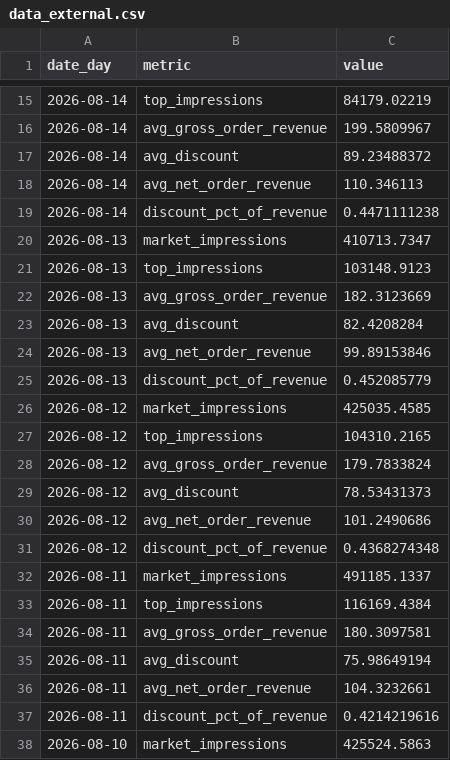
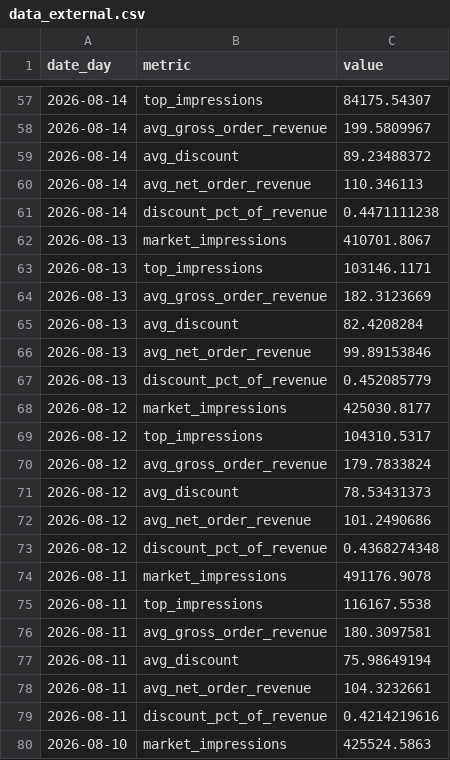
Before and after one commit to max-pet-euc/moe, a CSV file: data/raw/data_external.csv, drawn as a sheet; only a part is shown, gaps mark what is left out; the diff covers the shown part only.

```diff
--- a/data/raw/data_external.csv
+++ b/data/raw/data_external.csv
@@ -15,2 +57,2 @@ date_day,metric,value
-2026-08-14,top_impressions,84179.02219
+2026-08-14,top_impressions,84175.54307
 2026-08-14,avg_gross_order_revenue,199.5809967
@@ -19,4 +61,4 @@ date_day,metric,value
 2026-08-14,discount_pct_of_revenue,0.4471111238
-2026-08-13,market_impressions,410713.7347
-2026-08-13,top_impressions,103148.9123
+2026-08-13,market_impressions,410701.8067
+2026-08-13,top_impressions,103146.1171
 2026-08-13,avg_gross_order_revenue,182.3123669
@@ -25,4 +67,4 @@ date_day,metric,value
 2026-08-13,discount_pct_of_revenue,0.452085779
-2026-08-12,market_impressions,425035.4585
-2026-08-12,top_impressions,104310.2165
+2026-08-12,market_impressions,425030.8177
+2026-08-12,top_impressions,104310.5317
 2026-08-12,avg_gross_order_revenue,179.7833824
@@ -31,4 +73,4 @@ date_day,metric,value
 2026-08-12,discount_pct_of_revenue,0.4368274348
-2026-08-11,market_impressions,491185.1337
-2026-08-11,top_impressions,116169.4384
+2026-08-11,market_impressions,491176.9078
+2026-08-11,top_impressions,116167.5538
 2026-08-11,avg_gross_order_revenue,180.3097581
```
Also changed, not shown: 42 added rows and 9 edited cells elsewhere in this file, data/raw/data_funnel_cohorted.csv, data/raw/data_funnel_uncohorted.csv, 3 other files.
